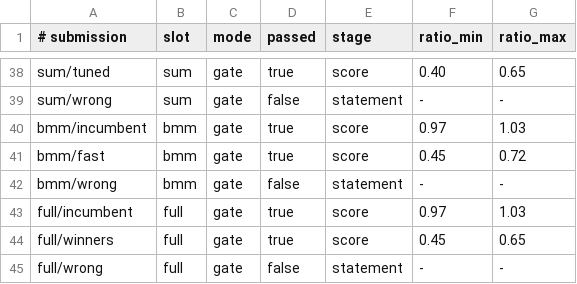
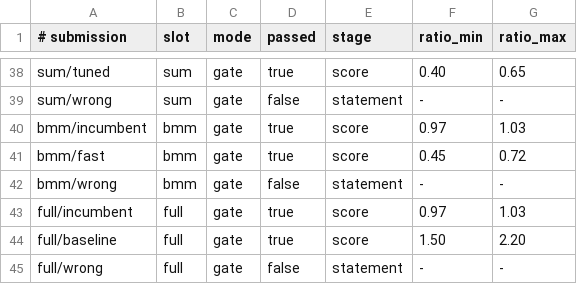
Before and after one commit to conjectures-io/conjectures-optimisation-float-kernels, a TSV file: kernels/expected.tsv, drawn as a sheet; only a part is shown, gaps mark what is left out.

Commit message:
Make the best proven full entry the incumbent and keep FloatLib's own code as the full entry's baseline.

```diff
--- a/kernels/expected.tsv
+++ b/kernels/expected.tsv
@@ -43,3 +43,3 @@ bmm/wrong	bmm	gate	false	statement	-	-
 full/incumbent	full	gate	true	score	0.97	1.03
-full/winners	full	gate	true	score	0.45	0.65
+full/baseline	full	gate	true	score	1.50	2.20
 full/wrong	full	gate	false	statement	-	-
```
Also changed, not shown: 4 other files.
